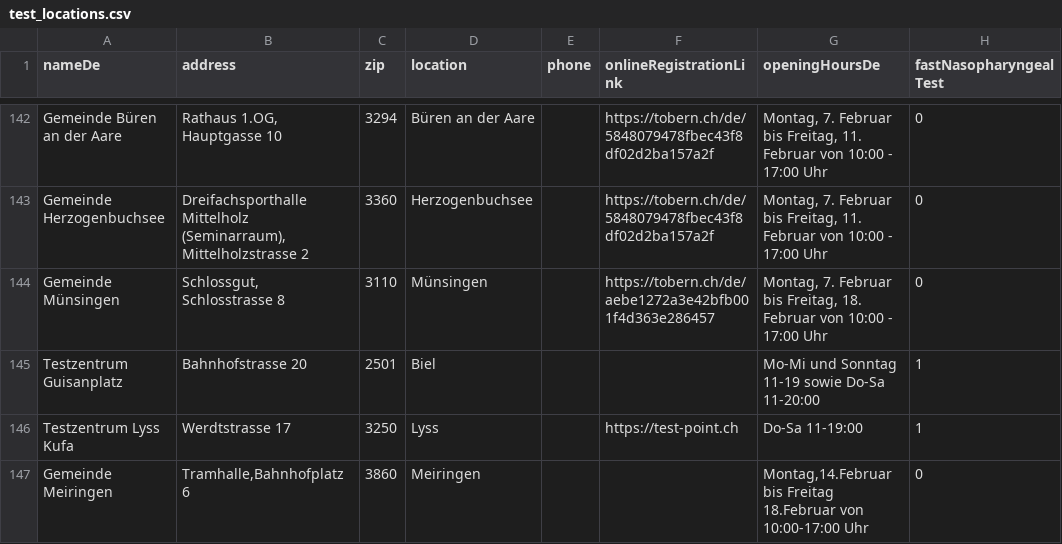
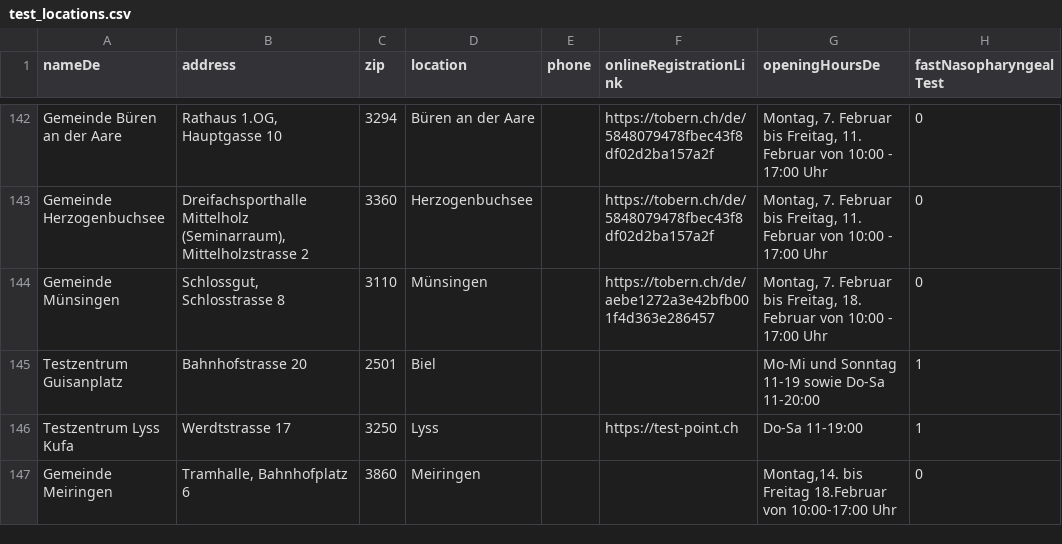
Before and after one commit to openDataBE/TestOffer, a CSV file: test_locations.csv, drawn as a sheet; only a part is shown, gaps mark what is left out; the diff names each change by its address in the sheet, - before the commit and + after, or states it on an @@ line.

Commit message:
Update test_locations.csv

```diff
--- a/test_locations.csv
+++ b/test_locations.csv
-B147 (address): Tramhalle,Bahnhofplatz 6
+B147 (address): Tramhalle, Bahnhofplatz 6
-G147 (openingHoursDe): Montag,14.Februar bis Freitag…
+G147 (openingHoursDe): Montag,14. bis Freitag…
```
